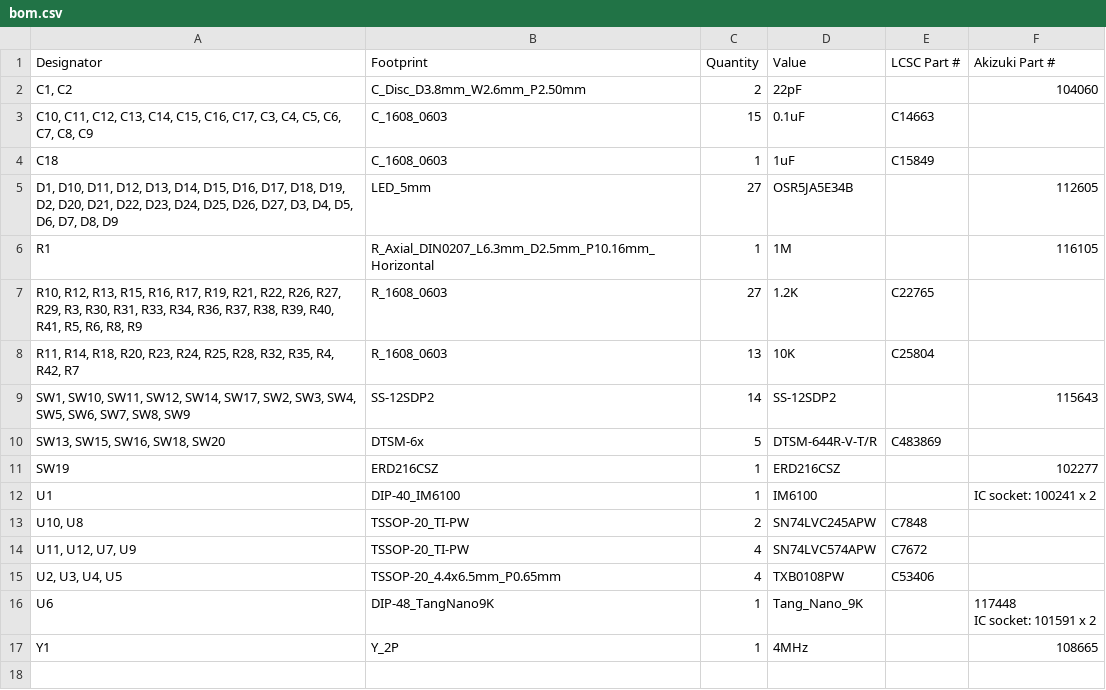
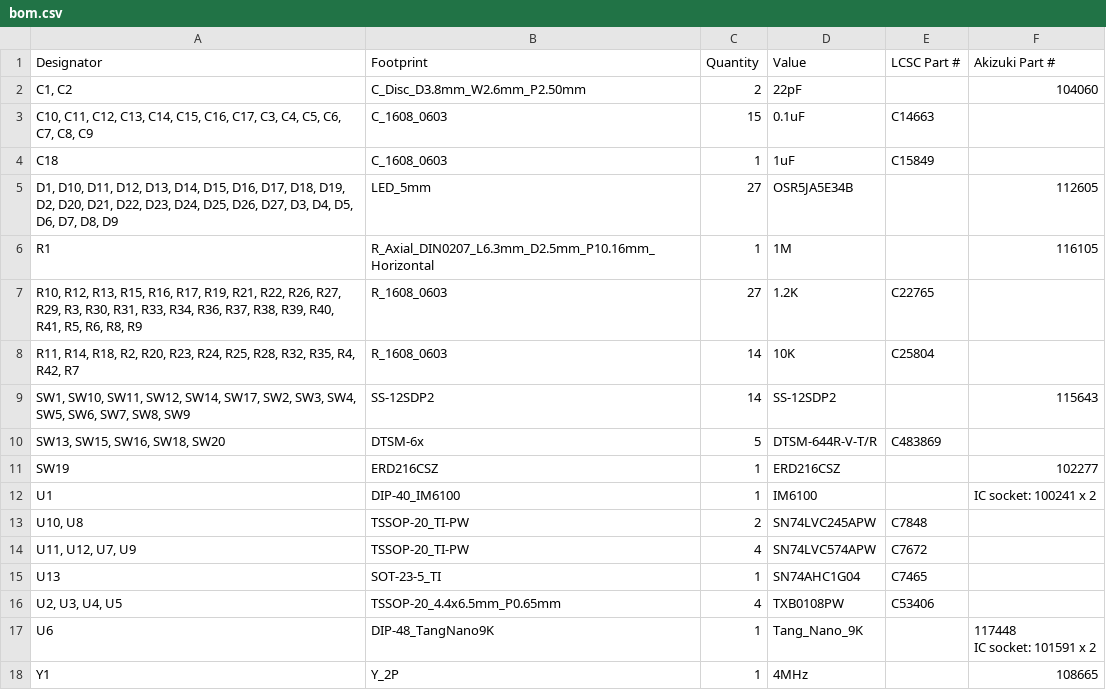
Before and after one commit to nosuz/PDP-8_IM6100, a CSV file: framed/production/bom.csv, drawn as a sheet.

```diff
--- a/framed/production/bom.csv
+++ b/framed/production/bom.csv
@@ -7,3 +7,3 @@ R1,R_Axial_DIN0207_L6.3mm_D2.5mm_P10.16mm_Horizontal,1,1M,,116105
 "R10, R12, R13, R15, R16, R17, R19, R21, R22, R26, R27, R29, R3, R30, R31, R33, R34, R36, R37, R38, R39, R40, R41, R5, R6, R8, R9",R_1608_0603,27,1.2K,C22765,
-"R11, R14, R18, R20, R23, R24, R25, R28, R32, R35, R4, R42, R7",R_1608_0603,13,10K,C25804,
+"R11, R14, R18, R2, R20, R23, R24, R25, R28, R32, R35, R4, R42, R7",R_1608_0603,14,10K,C25804,
 "SW1, SW10, SW11, SW12, SW14, SW17, SW2, SW3, SW4, SW5, SW6, SW7, SW8, SW9",SS-12SDP2,14,SS-12SDP2,,115643
@@ -14,2 +14,3 @@ U1,DIP-40_IM6100,1,IM6100,,IC socket: 100241 x 2
 "U11, U12, U7, U9",TSSOP-20_TI-PW,4,SN74LVC574APW,C7672,
+U13,SOT-23-5_TI,1,SN74AHC1G04,C7465,
 "U2, U3, U4, U5",TSSOP-20_4.4x6.5mm_P0.65mm,4,TXB0108PW,C53406,
```
Also changed, not shown: framed/production/positions.csv, 6 other files.
